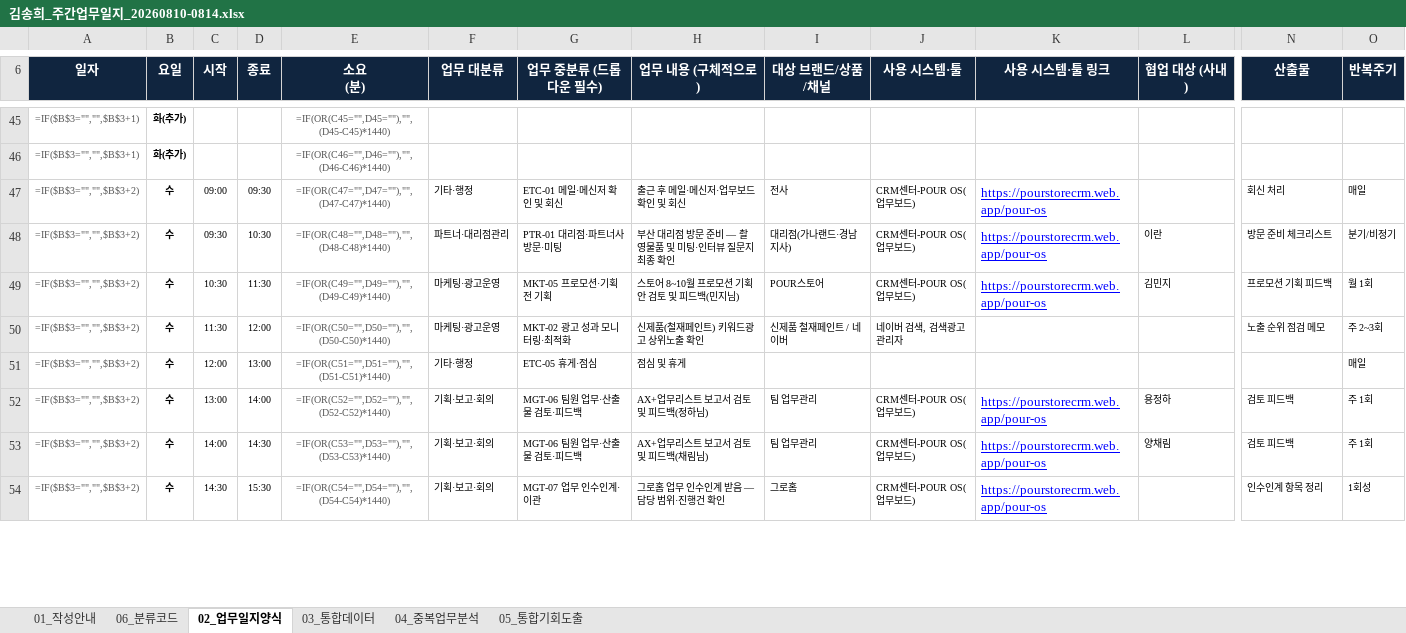
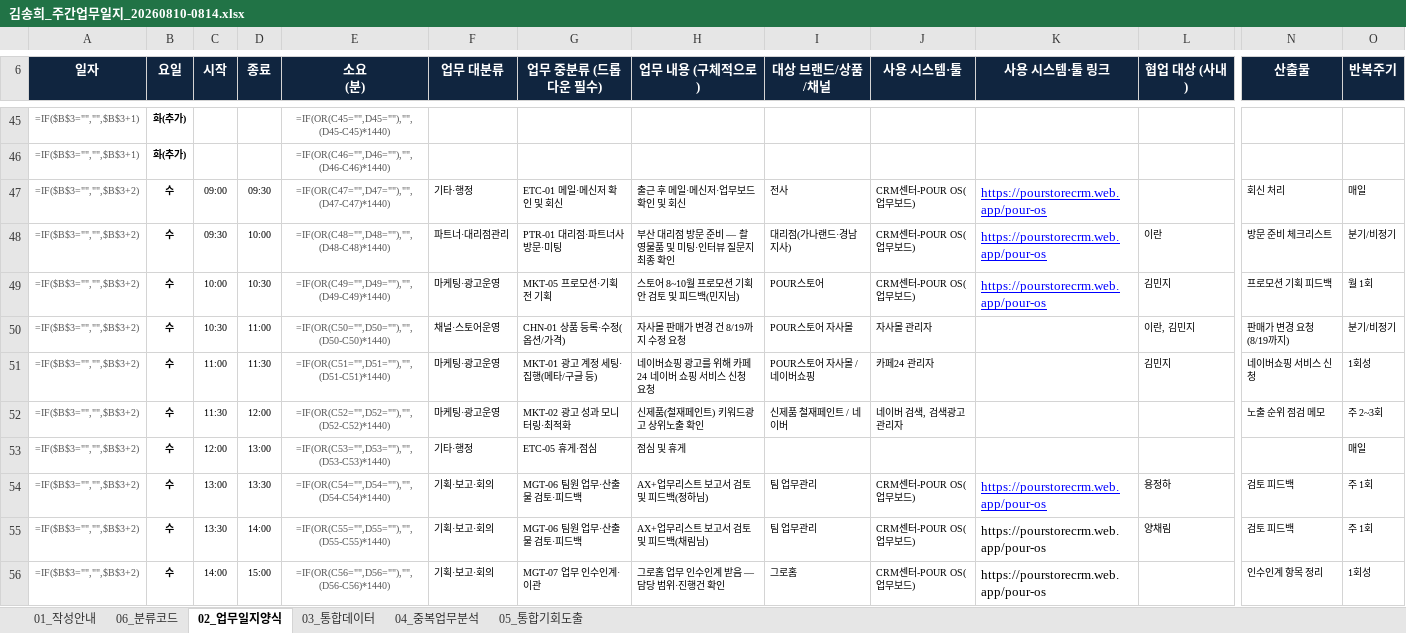
Before and after one commit to netformrnd-lab/pour-construction-form, an Excel workbook: worklog/김송희_주간업무일지_20260810-0814.xlsx, sheet 02_업무일지양식, drawn as a sheet; only a part is shown, gaps mark what is left out; values as stored, in another font and other column widths than the file's, no borders; formulas without a stored value are shown as written; addresses are those after the commit; rows hold the shown columns only; the diff covers the shown part only; the diff names each change by its address in the sheet, - before the commit and + after, or states it on an @@ line.

```diff
--- a/worklog/김송희_주간업무일지_20260810-0814.xlsx (sheet 02_업무일지양식)
+++ b/worklog/김송희_주간업무일지_20260810-0814.xlsx (sheet 02_업무일지양식)
-D48 (종료): 10:30
+D48 (종료): 10:00
-C49 (시작): 10:30
+C49 (시작): 10:00
-D49 (종료): 11:30
+D49 (종료): 10:30
+row 50: =IF($B$3="","",$B$3+2) | 수 | 10:30 | 11:00 | =IF(OR(C50="",D50=""),"",(D50-C50)*1440) | 채널·스토어운영 | CHN-01 상품 등록·수정(옵션/가격) | 자사몰 판매가 변경 건 8/19까지 수정 요청 | POUR스토어 자사몰 | 자사몰 관리자 |  | 이란, 김민지 | 판매가 변경 요청(8/19까지) | 분기/비정기
+row 51: =IF($B$3="","",$B$3+2) | 수 | 11:00 | 11:30 | =IF(OR(C51="",D51=""),"",(D51-C51)*1440) | 마케팅·광고운영 | MKT-01 광고 계정 세팅·집행(메타/구글 등) | 네이버쇼핑 광고를 위해 카페24 네이버 쇼핑 서비스 신청 요청 | POUR스토어 자사몰 / 네이버쇼핑 | 카페24 관리자 |  | 김민지 | 네이버쇼핑 서비스 신청 | 1회성
-E52 (소요 (분)): =IF(OR(C50="",D50=""),"",(D50-C50)*1440)
+E52 (소요 (분)): =IF(OR(C52="",D52=""),"",(D52-C52)*1440)
-E53 (소요 (분)): =IF(OR(C51="",D51=""),"",(D51-C51)*1440)
+E53 (소요 (분)): =IF(OR(C53="",D53=""),"",(D53-C53)*1440)
-D54 (종료): 14:00
+D54 (종료): 13:30
-E54 (소요 (분)): =IF(OR(C52="",D52=""),"",(D52-C52)*1440)
+E54 (소요 (분)): =IF(OR(C54="",D54=""),"",(D54-C54)*1440)
-C55 (시작): 14:00
+C55 (시작): 13:30
-D55 (종료): 14:30
+D55 (종료): 14:00
-E55 (소요 (분)): =IF(OR(C53="",D53=""),"",(D53-C53)*1440)
+E55 (소요 (분)): =IF(OR(C55="",D55=""),"",(D55-C55)*1440)
@@ K55:K56 underline: on → off, text colour: #0000FF → black @@
-C56 (시작): 14:30
+C56 (시작): 14:00
-D56 (종료): 15:30
+D56 (종료): 15:00
-E56 (소요 (분)): =IF(OR(C54="",D54=""),"",(D54-C54)*1440)
+E56 (소요 (분)): =IF(OR(C56="",D56=""),"",(D56-C56)*1440)
```
Also changed, not shown: 5 added rows, 7 removed rows, 34 edited cells and cell formats elsewhere in this sheet, sheet 03_통합데이터, 1 other file.
